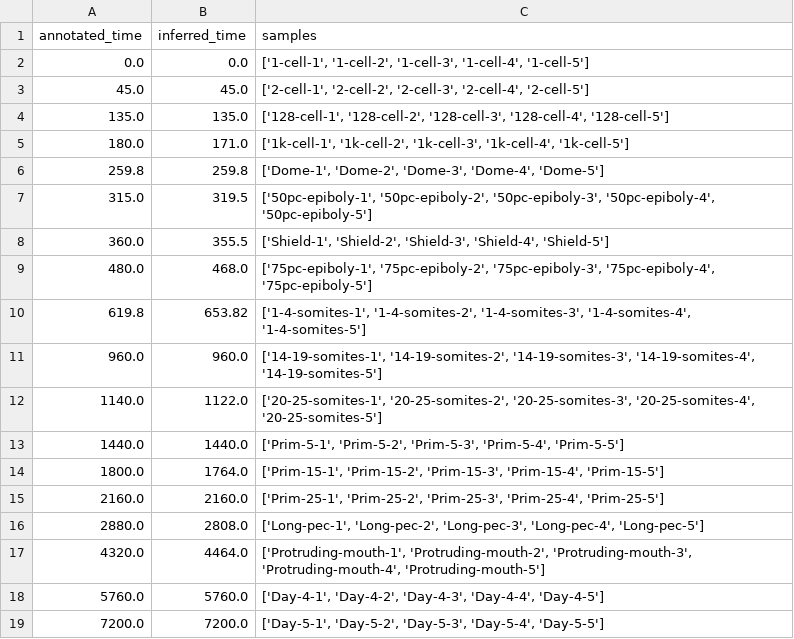
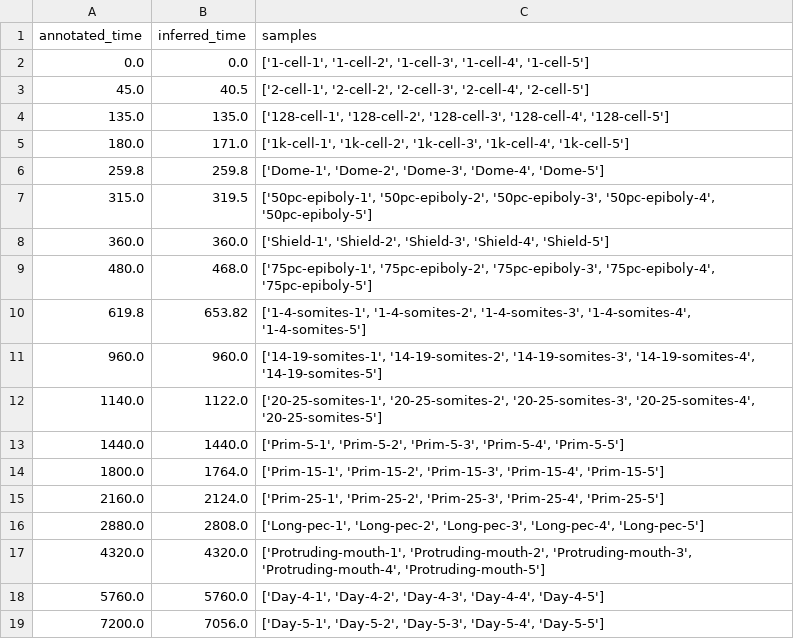
Before and after one commit to siebrenf/TSA, a TSV file: alignments/white_mpf_to_white_mpf_alignment.tsv, drawn as a sheet.

```diff
--- a/alignments/white_mpf_to_white_mpf_alignment.tsv
+++ b/alignments/white_mpf_to_white_mpf_alignment.tsv
@@ -2,3 +2,3 @@ annotated_time	inferred_time	samples
 0.0	0.0	['1-cell-1', '1-cell-2', '1-cell-3', '1-cell-4', '1-cell-5']
-45.0	45.0	['2-cell-1', '2-cell-2', '2-cell-3', '2-cell-4', '2-cell-5']
+45.0	40.5	['2-cell-1', '2-cell-2', '2-cell-3', '2-cell-4', '2-cell-5']
 135.0	135.0	['128-cell-1', '128-cell-2', '128-cell-3', '128-cell-4', '128-cell-5']
@@ -7,3 +7,3 @@ annotated_time	inferred_time	samples
 315.0	319.5	['50pc-epiboly-1', '50pc-epiboly-2', '50pc-epiboly-3', '50pc-epiboly-4', '50pc-epiboly-5']
-360.0	355.5	['Shield-1', 'Shield-2', 'Shield-3', 'Shield-4', 'Shield-5']
+360.0	360.0	['Shield-1', 'Shield-2', 'Shield-3', 'Shield-4', 'Shield-5']
 480.0	468.0	['75pc-epiboly-1', '75pc-epiboly-2', '75pc-epiboly-3', '75pc-epiboly-4', '75pc-epiboly-5']
@@ -14,6 +14,6 @@ annotated_time	inferred_time	samples
 1800.0	1764.0	['Prim-15-1', 'Prim-15-2', 'Prim-15-3', 'Prim-15-4', 'Prim-15-5']
-2160.0	2160.0	['Prim-25-1', 'Prim-25-2', 'Prim-25-3', 'Prim-25-4', 'Prim-25-5']
+2160.0	2124.0	['Prim-25-1', 'Prim-25-2', 'Prim-25-3', 'Prim-25-4', 'Prim-25-5']
 2880.0	2808.0	['Long-pec-1', 'Long-pec-2', 'Long-pec-3', 'Long-pec-4', 'Long-pec-5']
-4320.0	4464.0	['Protruding-mouth-1', 'Protruding-mouth-2', 'Protruding-mouth-3', 'Protruding-mouth-4', 'Protruding-mouth-5']
+4320.0	4320.0	['Protruding-mouth-1', 'Protruding-mouth-2', 'Protruding-mouth-3', 'Protruding-mouth-4', 'Protruding-mouth-5']
 5760.0	5760.0	['Day-4-1', 'Day-4-2', 'Day-4-3', 'Day-4-4', 'Day-4-5']
-7200.0	7200.0	['Day-5-1', 'Day-5-2', 'Day-5-3', 'Day-5-4', 'Day-5-5']
+7200.0	7056.0	['Day-5-1', 'Day-5-2', 'Day-5-3', 'Day-5-4', 'Day-5-5']
```
Also changed, not shown: alignments/white_mpf_to_levin_mpf_alignment.tsv, alignments/white_mpf_to_marletaz_mpf_alignment.tsv, 13 other files.
